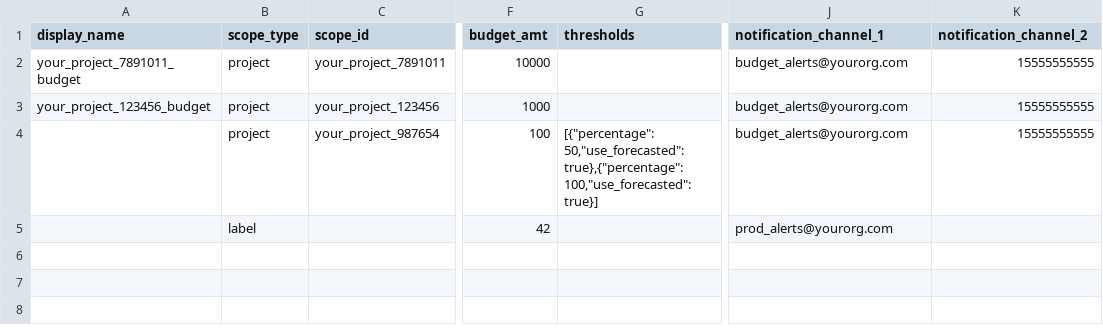
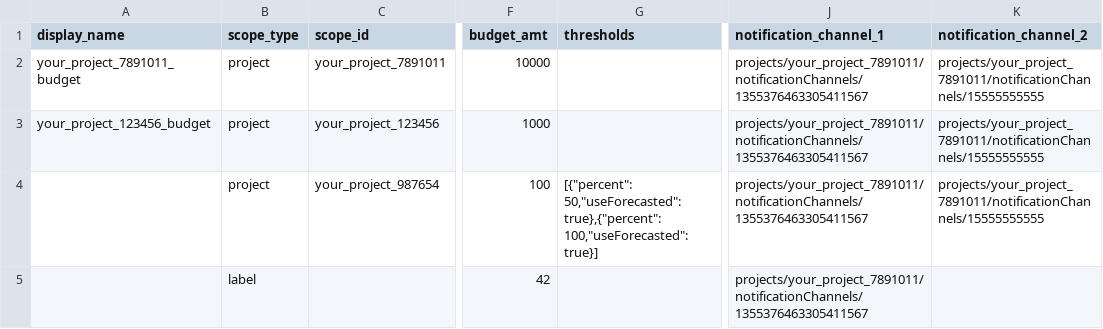
Before and after one commit to bangerkuwranger/gcp-create-budgets-from-csv, a CSV file: example/scopeAndBudget.csv, drawn as a sheet; only a part is shown, gaps mark what is left out; the diff names each change by its address in the sheet, - before the commit and + after, or states it on an @@ line.

Commit message:
Fix var names, classes

```diff
--- a/example/scopeAndBudget.csv
+++ b/example/scopeAndBudget.csv
-J2:J4 (notification_channel_1): budget_alerts@yourorg.com
+J2:J4 (notification_channel_1): projects/your_project_7891011/notificationChannels/1355376463305411567
-K2:K4 (notification_channel_2): 15555555555
+K2:K4 (notification_channel_2): projects/your_project_7891011/notificationChannels/15555555555
-G4 (thresholds): [{"percentage": 50,"use_forecasted": true},{"percentage": 100,"use_forecasted": true}]
+G4 (thresholds): [{"percent": 50,"useForecasted": true},{"percent": 100,"useForecasted": true}]
-J5 (notification_channel_1): prod_alerts@yourorg.com
+J5 (notification_channel_1): projects/your_project_7891011/notificationChannels/1355376463305411567
```
Also changed, not shown: 2 other files.
